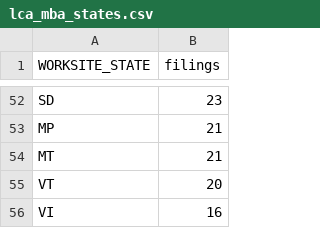
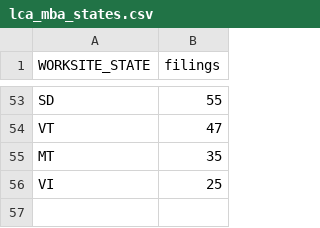
Before and after one commit to JLaniado/h1b_analysis, a CSV file: data/processed/lca_mba_states.csv, drawn as a sheet; only a part is shown, gaps mark what is left out; removed rows and columns are numbered as before the commit, all else as after; the diff covers the shown part only; the diff names each change by its address in the sheet, - before the commit and + after, or states it on an @@ line.

```diff
--- a/data/processed/lca_mba_states.csv
+++ b/data/processed/lca_mba_states.csv
-B53 (filings): 23
+B53 (filings): 55
-row 53: MP | 21
-row 54: MT | 21
-B54 (filings): 20
+B54 (filings): 47
+row 55: MT | 35
-B56 (filings): 16
+B56 (filings): 25
```
Also changed, not shown: 11 added rows, 10 removed rows and 40 edited cells elsewhere in this file, data/processed/lca_mba_occupations.csv, data/processed/lca_top_employers.csv, 27 other files.
